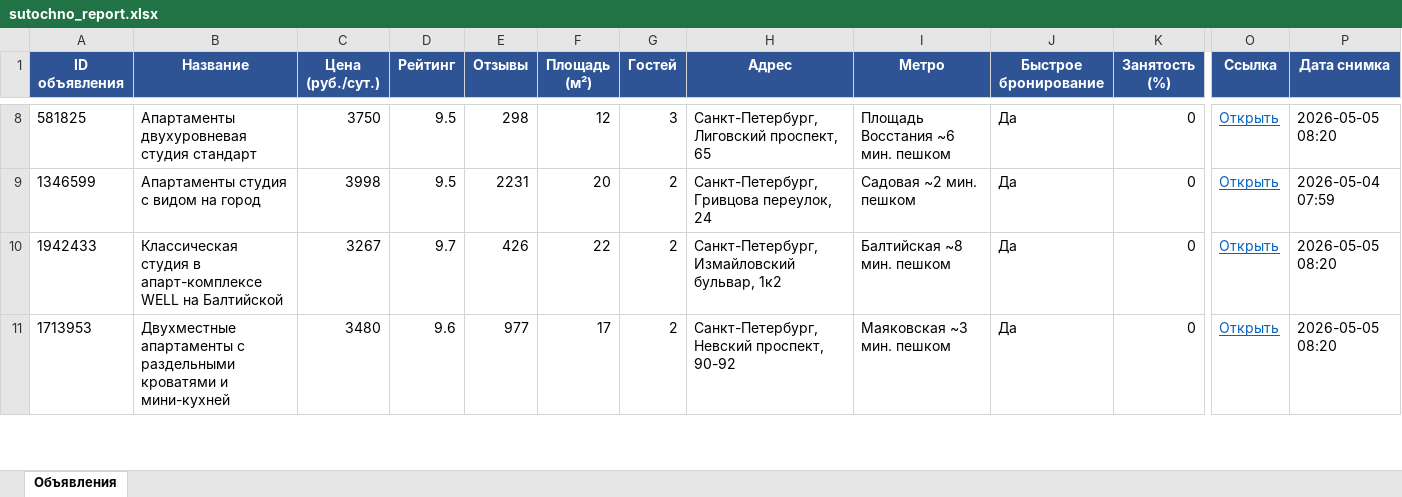
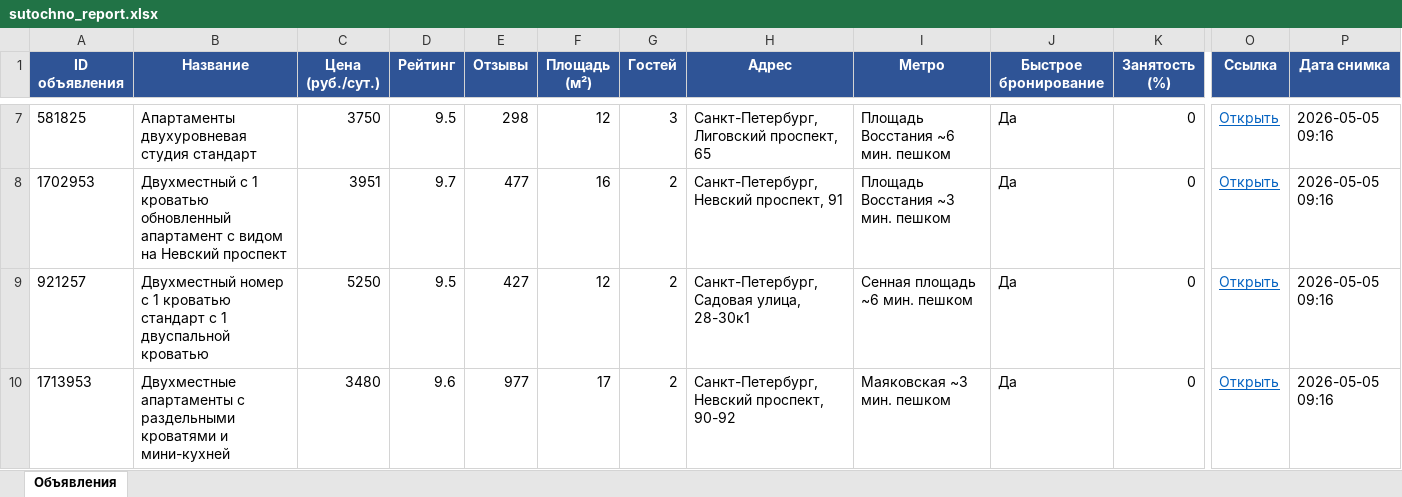
Before and after one commit to alekkss/sytochno, an Excel workbook: data/sutochno_report.xlsx, sheet Объявления, drawn as a sheet; only a part is shown, gaps mark what is left out; values as stored, in another font and other column widths than the file's, no borders; removed rows and columns are numbered as before the commit, all else as after; rows hold the shown columns only; the diff covers the shown part only; the diff names each change by its address in the sheet, - before the commit and + after, or states it on an @@ line.

```diff
--- a/data/sutochno_report.xlsx (sheet Объявления)
+++ b/data/sutochno_report.xlsx (sheet Объявления)
-P7 (Дата снимка): 2026-05-05 08:20
+P7 (Дата снимка): 2026-05-05 09:16
-row 9: 1346599 | Апартаменты студия с видом на город | 3998 | 9.5 | 2231 | 20 | 2 | Санкт-Петербург, Гривцова переулок, 24 | Садовая ~2 мин. пешком | Да | 0 | Открыть | 2026-05-04 07:59
-A8 (ID объявления): 1942433
+A8 (ID объявления): 1702953
-B8 (Название): Классическая студия в апарт-комплексе WELL на Балтийской
+B8 (Название): Двухместный с 1 кроватью обновленный апартамент с видом на Невский проспект
-C8 (Цена (руб./сут.)): 3267
+C8 (Цена (руб./сут.)): 3951
-E8 (Отзывы): 426
+E8 (Отзывы): 477
-F8 (Площадь (м²)): 22
+F8 (Площадь (м²)): 16
-H8 (Адрес): Санкт-Петербург, Измайловский бульвар, 1к2
+H8 (Адрес): Санкт-Петербург, Невский проспект, 91
-I8 (Метро): Балтийская ~8 мин. пешком
+I8 (Метро): Площадь Восстания ~3 мин. пешком
-P8 (Дата снимка): 2026-05-05 08:20
+P8 (Дата снимка): 2026-05-05 09:16
+row 9: 921257 | Двухместный номер с 1 кроватью стандарт с 1 двуспальной кроватью | 5250 | 9.5 | 427 | 12 | 2 | Санкт-Петербург, Садовая улица, 28-30к1 | Сенная площадь ~6 мин. пешком | Да | 0 | Открыть | 2026-05-05 09:16
-P10 (Дата снимка): 2026-05-05 08:20
+P10 (Дата снимка): 2026-05-05 09:16
```
Also changed, not shown: 19 added rows, 31 removed rows and 88 edited cells elsewhere in this sheet, 2 other files.
